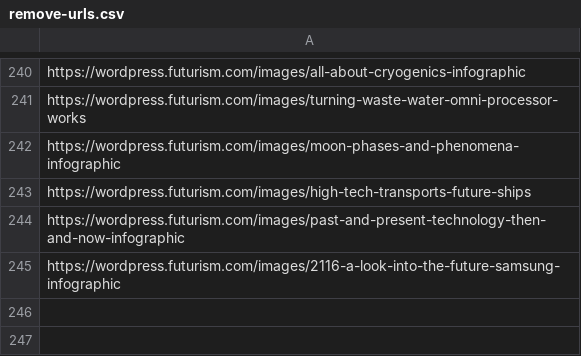
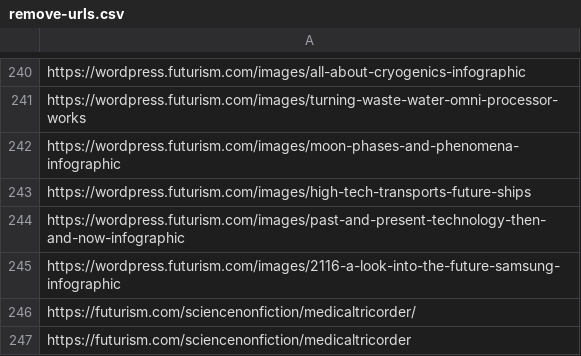
Before and after one commit to regular-alves/temp, a CSV file: re-7244/remove-urls.csv, drawn as a sheet; only a part is shown, gaps mark what is left out.

```diff
--- a/re-7244/remove-urls.csv
+++ b/re-7244/remove-urls.csv
@@ -245 +245,3 @@ https://wordpress.futurism.com/images/past-and-present-technology-then-and-now-i
 https://wordpress.futurism.com/images/2116-a-look-into-the-future-samsung-infographic
+https://futurism.com/sciencenonfiction/medicaltricorder/
+https://futurism.com/sciencenonfiction/medicaltricorder
```
Also changed, not shown: re-7244/redirect.csv.
